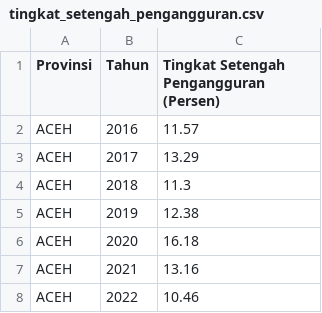
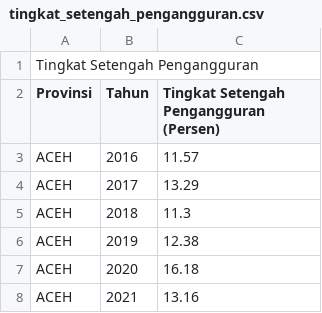
Before and after one commit to frzxw/EDA-data-mining-6, a CSV file: cleaned/ketenagakerjaan/tingkat_setengah_pengangguran.csv, drawn as a sheet; only a part is shown; the shorter side is filled out with more unchanged rows.

Commit message:
Update tingkat_setengah_pengangguran.csv

```diff
--- a/cleaned/ketenagakerjaan/tingkat_setengah_pengangguran.csv
+++ b/cleaned/ketenagakerjaan/tingkat_setengah_pengangguran.csv
@@ -1 +1,2 @@
+Tingkat Setengah Pengangguran,,
 Provinsi,Tahun,Tingkat Setengah Pengangguran (Persen)
```
